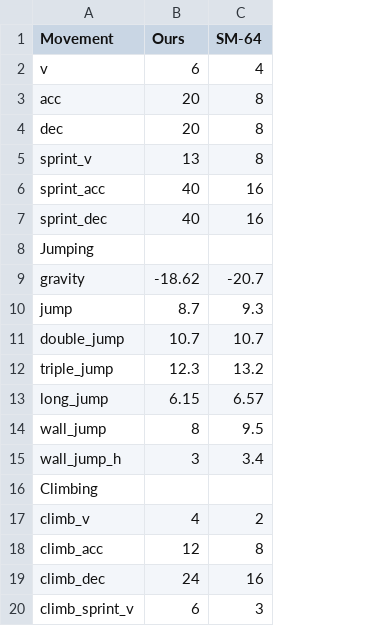
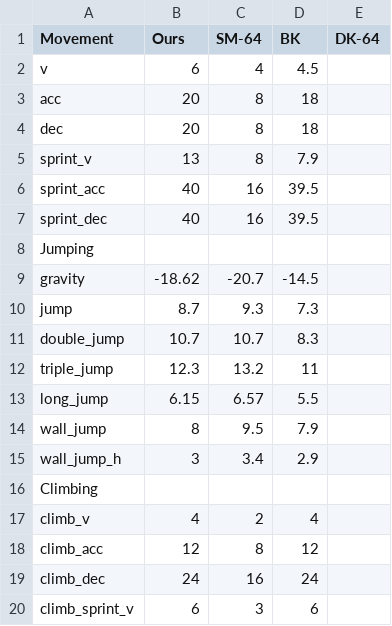
Before and after one commit to BrandnerKasper/MovementFlow, a CSV file: data/default3.csv, drawn as a sheet; the diff names each change by its address in the sheet, - before the commit and + after, or states it on an @@ line.

```diff
--- a/data/default3.csv
+++ b/data/default3.csv
+column D (BK), rows 2-20: 4.5 | 18 | 18 | 7.9 | 39.5 | 39.5 |  | -14.5 | 7.3 | 8.3 | 11 | 5.5 | 7.9 | 2.9 |  | 4 | 12 | 24 | 6
+column E (DK-64), empty
```
Also changed, not shown: 8 other files.
